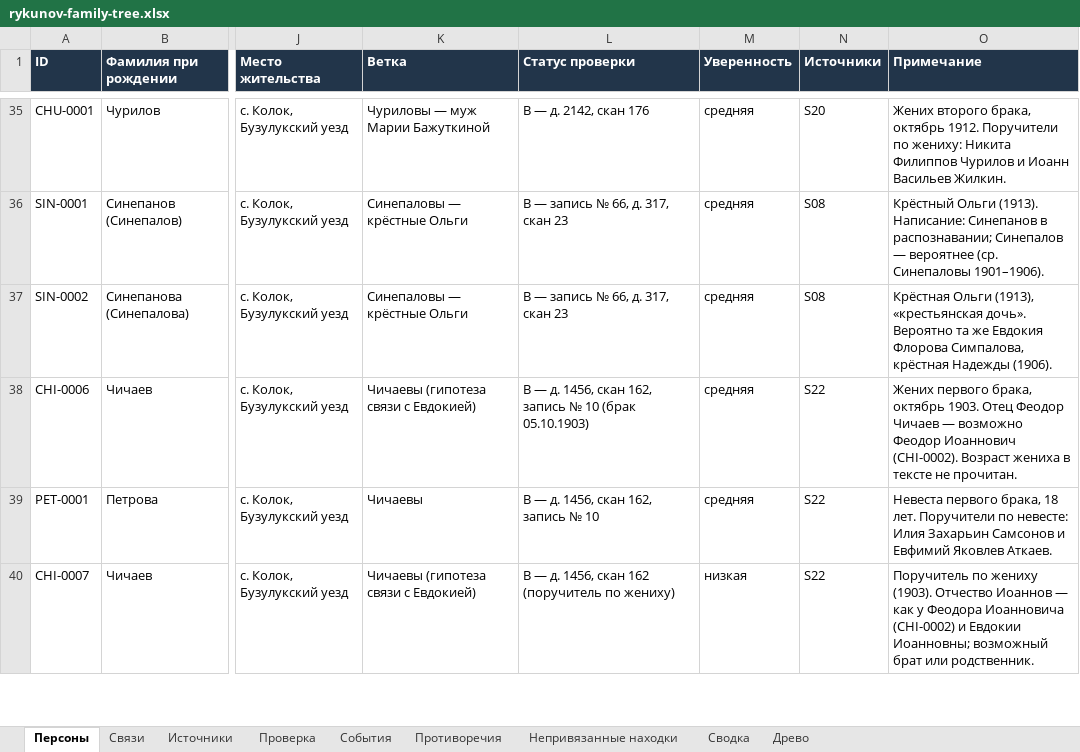
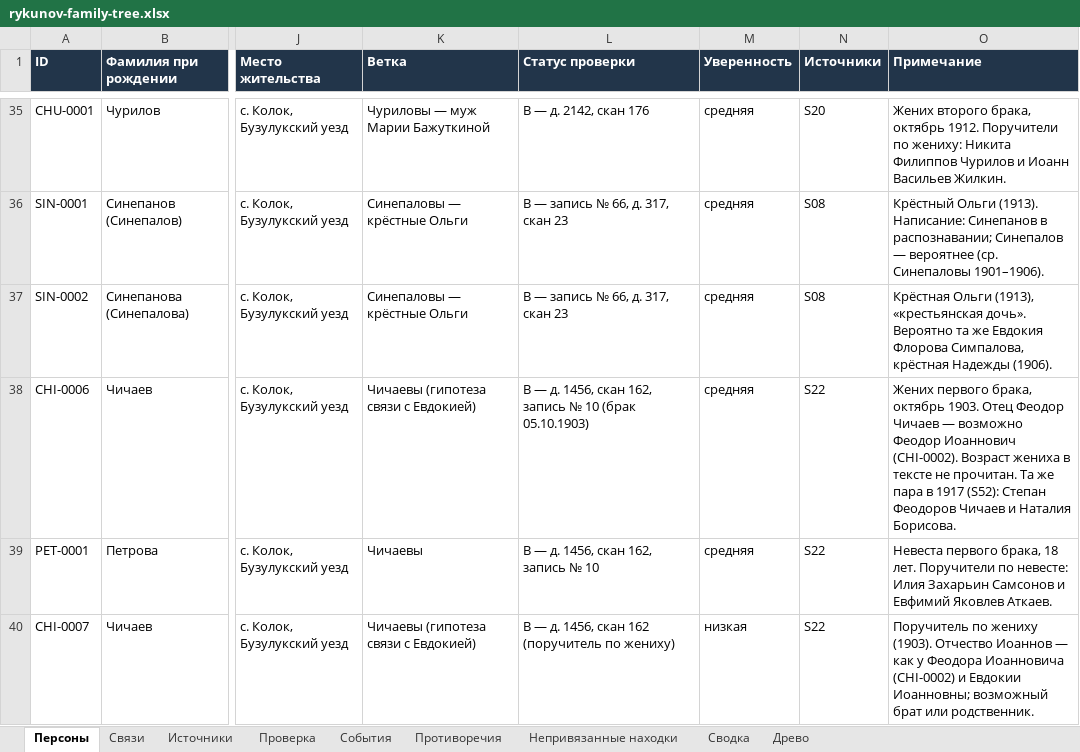
Before and after one commit to kilevoy/rykunov-family-tree, an Excel workbook: data/rykunov-family-tree.xlsx, sheet Персоны, drawn as a sheet; only a part is shown, gaps mark what is left out; values as stored, in another font and other column widths than the file's, no borders; the diff covers the shown part only; the diff names each change by its address in the sheet, - before the commit and + after, or states it on an @@ line.

```diff
--- a/data/rykunov-family-tree.xlsx (sheet Персоны)
+++ b/data/rykunov-family-tree.xlsx (sheet Персоны)
-O38 (Примечание): …не прочитан.
+O38 (Примечание): …не прочитан. Та же пара в 1917 (S52): Степан Феодоров Чичаев и Наталия Борисова.
```
Also changed, not shown: 1 added row and 1 edited cell elsewhere in this sheet, sheet Связи, sheet Источники.
